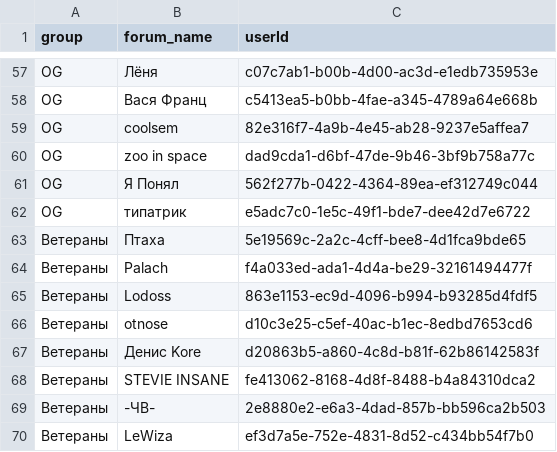
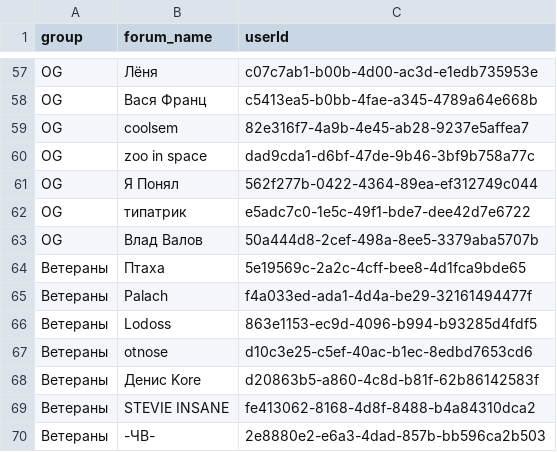
Before and after one commit to 8myy4p2fgm-ux/ib19, a CSV file: data/forum.csv, drawn as a sheet; only a part is shown, gaps mark what is left out; the shorter side is filled out with more unchanged rows; the diff names each change by its address in the sheet, - before the commit and + after, or states it on an @@ line.

Commit message:
Add Vlad Valov to Forum analytics with confirmed participant UUID

```diff
--- a/data/forum.csv
+++ b/data/forum.csv
+row 63: OG | Влад Валов | 50a444d8-2cef-498a-8ee5-3379aba5707b
```
Also changed, not shown: 7 other files.
